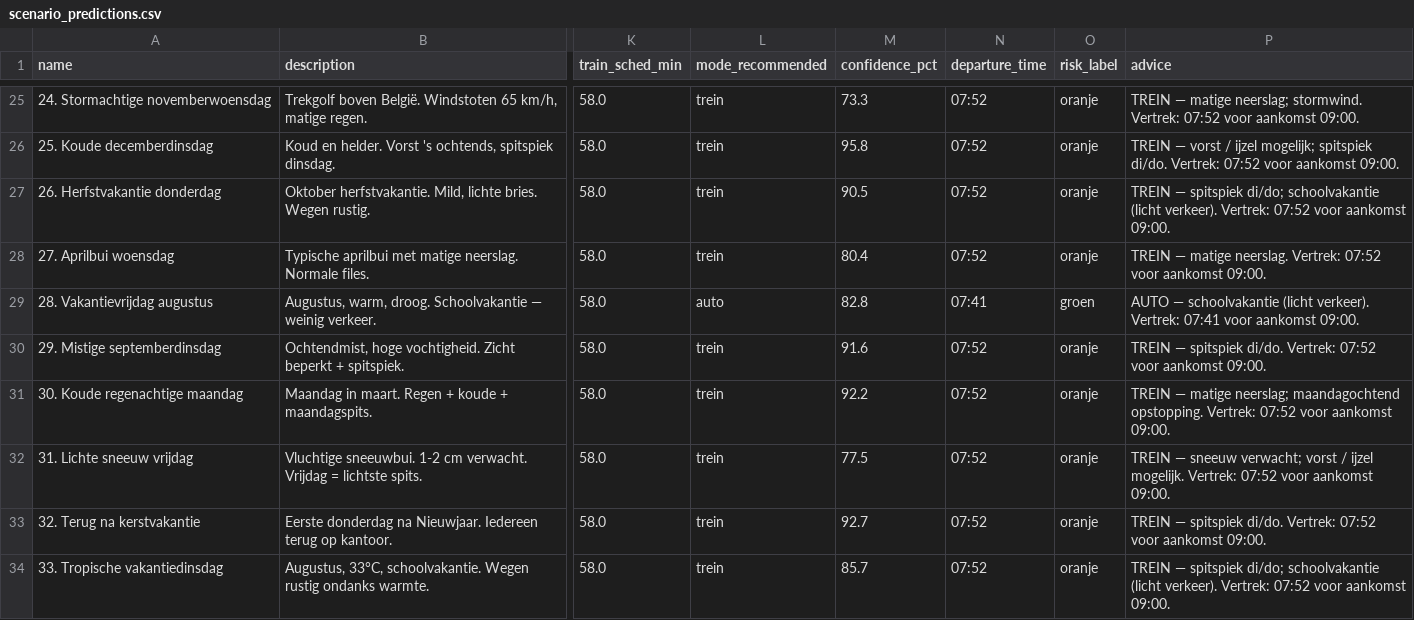
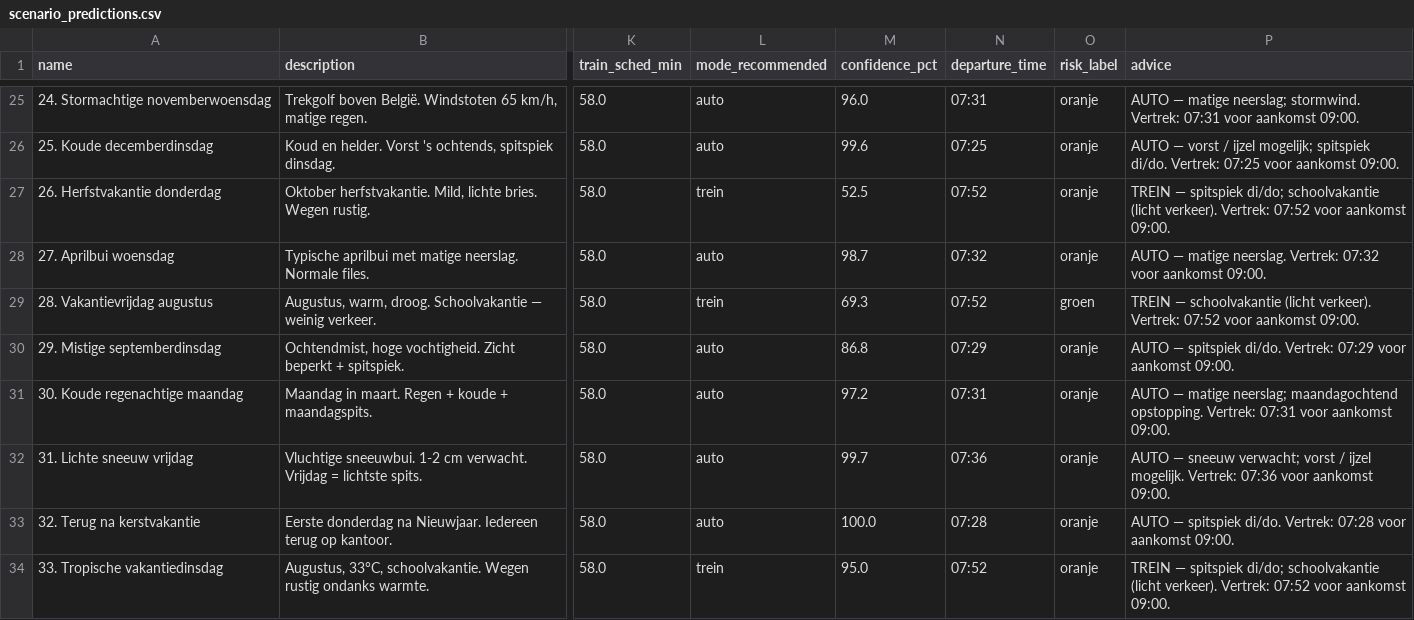
Before and after one commit to MaximeMylle/trafic_forecast_datascience, a CSV file: data/processed/scenario_predictions.csv, drawn as a sheet; only a part is shown, gaps mark what is left out; the diff covers the shown part only; the diff names each change by its address in the sheet, - before the commit and + after, or states it on an @@ line.

```diff
--- a/data/processed/scenario_predictions.csv
+++ b/data/processed/scenario_predictions.csv
-L25:L26 (mode_recommended): trein
+L25:L26 (mode_recommended): auto
-M25 (confidence_pct): 73.3
+M25 (confidence_pct): 96.0
-N25 (departure_time): 07:52
+N25 (departure_time): 07:31
-P25 (advice): TREIN — matige neerslag; stormwind. Vertrek: 07:52 voor aankomst…
+P25 (advice): AUTO — matige neerslag; stormwind. Vertrek: 07:31 voor aankomst…
-M26 (confidence_pct): 95.8
+M26 (confidence_pct): 99.6
-N26 (departure_time): 07:52
+N26 (departure_time): 07:25
-P26 (advice): TREIN — vorst / ijzel mogelijk; spitspiek di/do. Vertrek: 07:52 voor aankomst…
+P26 (advice): AUTO — vorst / ijzel mogelijk; spitspiek di/do. Vertrek: 07:25 voor aankomst…
-M27 (confidence_pct): 90.5
+M27 (confidence_pct): 52.5
-L28 (mode_recommended): trein
+L28 (mode_recommended): auto
-M28 (confidence_pct): 80.4
+M28 (confidence_pct): 98.7
-N28 (departure_time): 07:52
+N28 (departure_time): 07:32
-P28 (advice): TREIN — matige neerslag. Vertrek: 07:52 voor aankomst…
+P28 (advice): AUTO — matige neerslag. Vertrek: 07:32 voor aankomst…
-L29 (mode_recommended): auto
+L29 (mode_recommended): trein
-M29 (confidence_pct): 82.8
+M29 (confidence_pct): 69.3
-N29 (departure_time): 07:41
+N29 (departure_time): 07:52
-P29 (advice): AUTO — schoolvakantie (licht verkeer). Vertrek: 07:41 voor aankomst…
+P29 (advice): TREIN — schoolvakantie (licht verkeer). Vertrek: 07:52 voor aankomst…
-L30:L33 (mode_recommended): trein
+L30:L33 (mode_recommended): auto
-M30 (confidence_pct): 91.6
+M30 (confidence_pct): 86.8
-N30 (departure_time): 07:52
+N30 (departure_time): 07:29
-P30 (advice): TREIN — spitspiek di/do. Vertrek: 07:52 voor aankomst…
+P30 (advice): AUTO — spitspiek di/do. Vertrek: 07:29 voor aankomst…
-M31 (confidence_pct): 92.2
+M31 (confidence_pct): 97.2
-N31 (departure_time): 07:52
+N31 (departure_time): 07:31
-P31 (advice): TREIN — matige neerslag; maandagochtend opstopping. Vertrek: 07:52 voor aankomst…
+P31 (advice): AUTO — matige neerslag; maandagochtend opstopping. Vertrek: 07:31 voor aankomst…
-M32 (confidence_pct): 77.5
+M32 (confidence_pct): 99.7
-N32 (departure_time): 07:52
+N32 (departure_time): 07:36
-P32 (advice): TREIN — sneeuw verwacht; vorst / ijzel mogelijk. Vertrek: 07:52 voor aankomst…
+P32 (advice): AUTO — sneeuw verwacht; vorst / ijzel mogelijk. Vertrek: 07:36 voor aankomst…
-M33 (confidence_pct): 92.7
+M33 (confidence_pct): 100.0
-N33 (departure_time): 07:52
+N33 (departure_time): 07:28
-P33 (advice): TREIN — spitspiek di/do. Vertrek: 07:52 voor aankomst…
+P33 (advice): AUTO — spitspiek di/do. Vertrek: 07:28 voor aankomst…
-M34 (confidence_pct): 85.7
+M34 (confidence_pct): 95.0
```
Also changed, not shown: 134 edited cells elsewhere in this file, data/processed/model_results_summary.csv, 5 other files.
